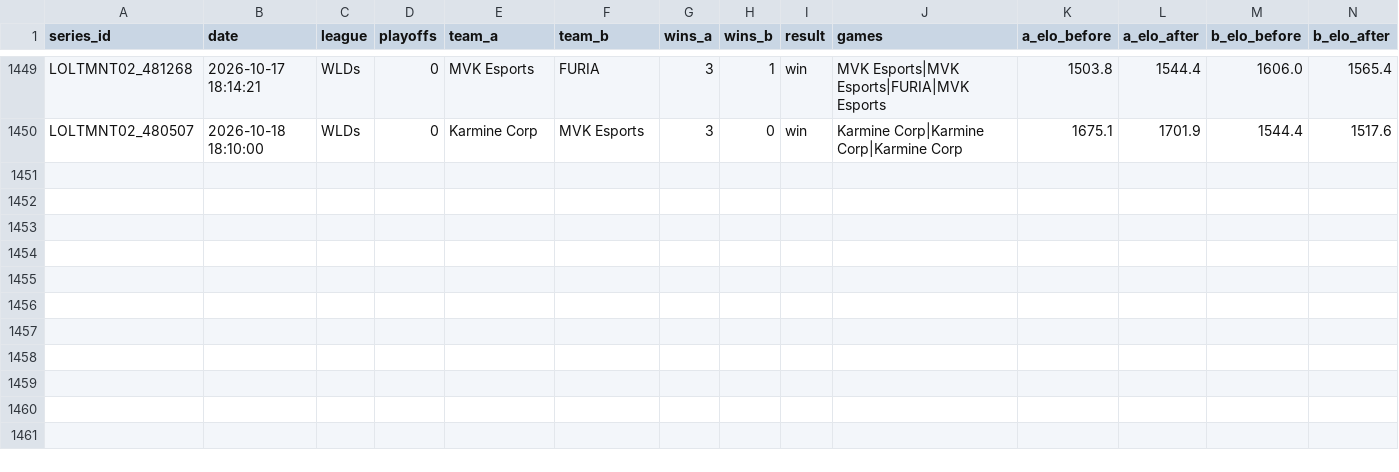
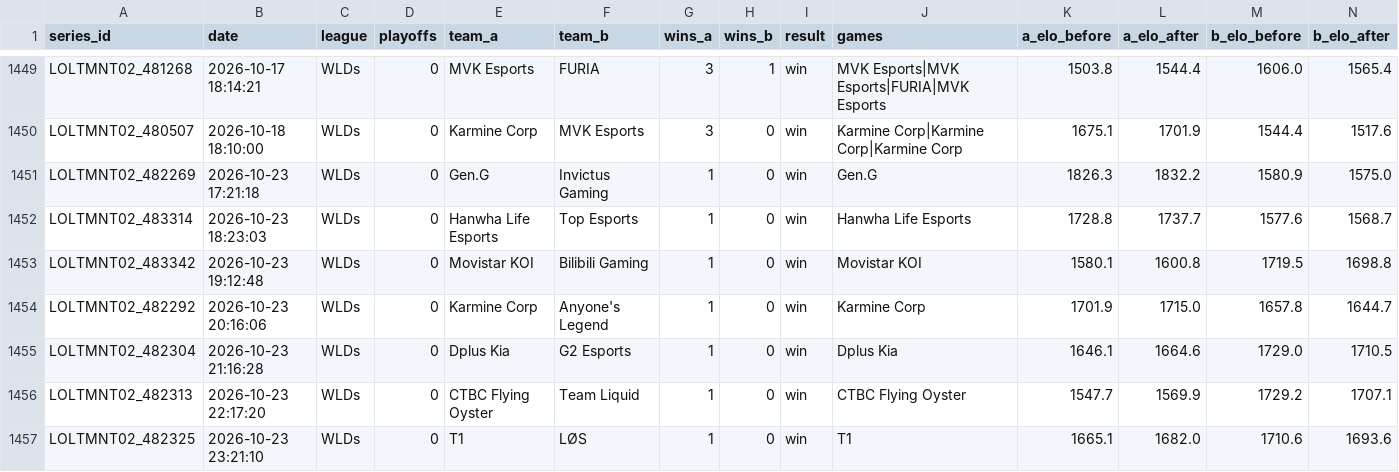
Before and after one commit to zackaids/league-predictor, a CSV file: data/processed/2026_series.csv, drawn as a sheet; only a part is shown, gaps mark what is left out; rows hold the shown columns only; the diff names each change by its address in the sheet, - before the commit and + after, or states it on an @@ line.

```diff
--- a/data/processed/2026_series.csv
+++ b/data/processed/2026_series.csv
+row 1451: LOLTMNT02_482269 | 2026-10-23 17:21:18 | WLDs | 0 | Gen.G | Invictus Gaming | 1 | 0 | win | Gen.G | 1826.3 | 1832.2 | 1580.9 | 1575.0
+row 1452: LOLTMNT02_483314 | 2026-10-23 18:23:03 | WLDs | 0 | Hanwha Life Esports | Top Esports | 1 | 0 | win | Hanwha Life Esports | 1728.8 | 1737.7 | 1577.6 | 1568.7
+row 1453: LOLTMNT02_483342 | 2026-10-23 19:12:48 | WLDs | 0 | Movistar KOI | Bilibili Gaming | 1 | 0 | win | Movistar KOI | 1580.1 | 1600.8 | 1719.5 | 1698.8
+row 1454: LOLTMNT02_482292 | 2026-10-23 20:16:06 | WLDs | 0 | Karmine Corp | Anyone's Legend | 1 | 0 | win | Karmine Corp | 1701.9 | 1715.0 | 1657.8 | 1644.7
+row 1455: LOLTMNT02_482304 | 2026-10-23 21:16:28 | WLDs | 0 | Dplus Kia | G2 Esports | 1 | 0 | win | Dplus Kia | 1646.1 | 1664.6 | 1729.0 | 1710.5
+row 1456: LOLTMNT02_482313 | 2026-10-23 22:17:20 | WLDs | 0 | CTBC Flying Oyster | Team Liquid | 1 | 0 | win | CTBC Flying Oyster | 1547.7 | 1569.9 | 1729.2 | 1707.1
+row 1457: LOLTMNT02_482325 | 2026-10-23 23:21:10 | WLDs | 0 | T1 | LØS | 1 | 0 | win | T1 | 1665.1 | 1682.0 | 1710.6 | 1693.6
```
Also changed, not shown: data/processed/2026_calibrated_ratings.csv, data/processed/2026_playin_field.csv, 9 other files.
